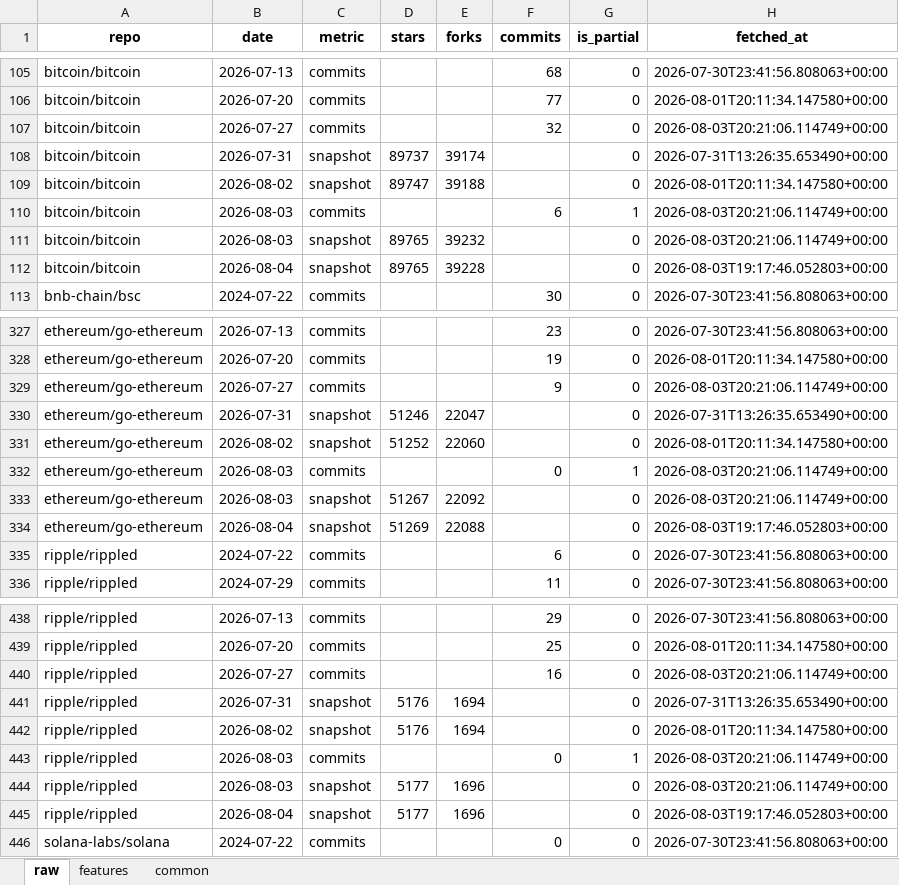
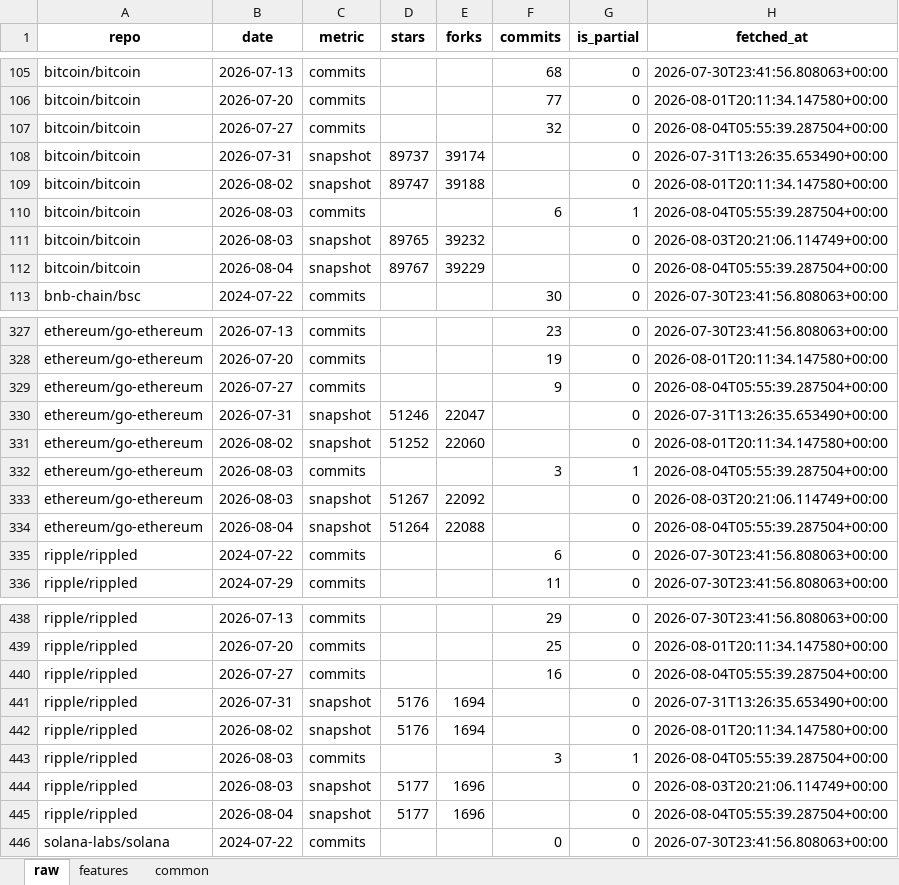
Before and after one commit to Alphaworkss/Fund-Forge, an Excel workbook: GitHub_AltData_Pipeline/github_data.xlsx, sheet raw, drawn as a sheet; only a part is shown, gaps mark what is left out; values as stored, in another font and other column widths than the file's, no borders; the diff covers the shown part only; the diff names each change by its address in the sheet, - before the commit and + after, or states it on an @@ line.

```diff
--- a/GitHub_AltData_Pipeline/github_data.xlsx (sheet raw)
+++ b/GitHub_AltData_Pipeline/github_data.xlsx (sheet raw)
-H107 (fetched_at): 2026-08-03T20:21:06.114749+00:00
+H107 (fetched_at): 2026-08-04T05:55:39.287504+00:00
-H110 (fetched_at): 2026-08-03T20:21:06.114749+00:00
+H110 (fetched_at): 2026-08-04T05:55:39.287504+00:00
-D112 (stars): 89765
+D112 (stars): 89767
-E112 (forks): 39228
+E112 (forks): 39229
-H112 (fetched_at): 2026-08-03T19:17:46.052803+00:00
+H112 (fetched_at): 2026-08-04T05:55:39.287504+00:00
-H329 (fetched_at): 2026-08-03T20:21:06.114749+00:00
+H329 (fetched_at): 2026-08-04T05:55:39.287504+00:00
-F332 (commits): 0
+F332 (commits): 3
-H332 (fetched_at): 2026-08-03T20:21:06.114749+00:00
+H332 (fetched_at): 2026-08-04T05:55:39.287504+00:00
-D334 (stars): 51269
+D334 (stars): 51264
-H334 (fetched_at): 2026-08-03T19:17:46.052803+00:00
+H334 (fetched_at): 2026-08-04T05:55:39.287504+00:00
-H440 (fetched_at): 2026-08-03T20:21:06.114749+00:00
+H440 (fetched_at): 2026-08-04T05:55:39.287504+00:00
-F443 (commits): 0
+F443 (commits): 3
-H443 (fetched_at): 2026-08-03T20:21:06.114749+00:00
+H443 (fetched_at): 2026-08-04T05:55:39.287504+00:00
-H445 (fetched_at): 2026-08-03T19:17:46.052803+00:00
+H445 (fetched_at): 2026-08-04T05:55:39.287504+00:00
```
Also changed, not shown: 7 edited cells elsewhere in this sheet, sheet features, sheet common, 1 other file.
